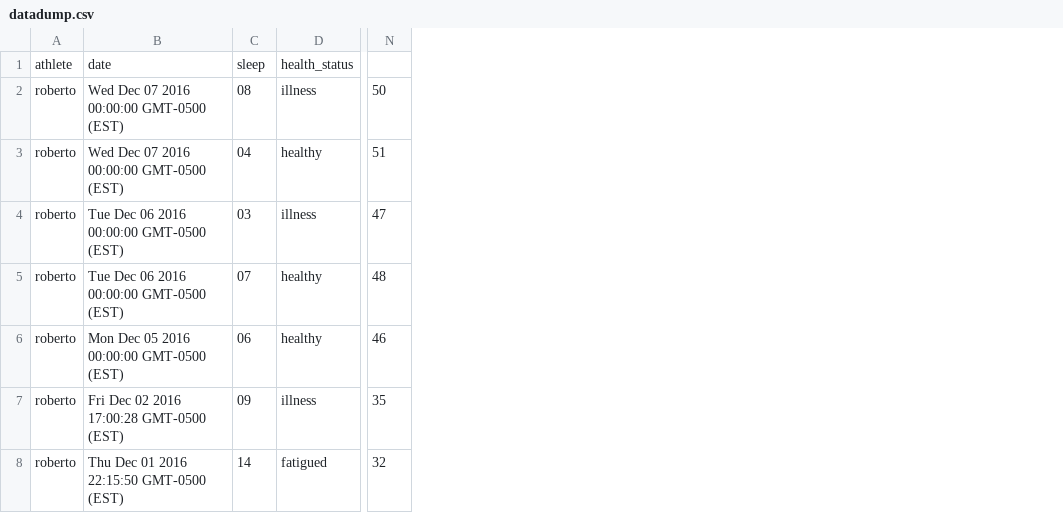
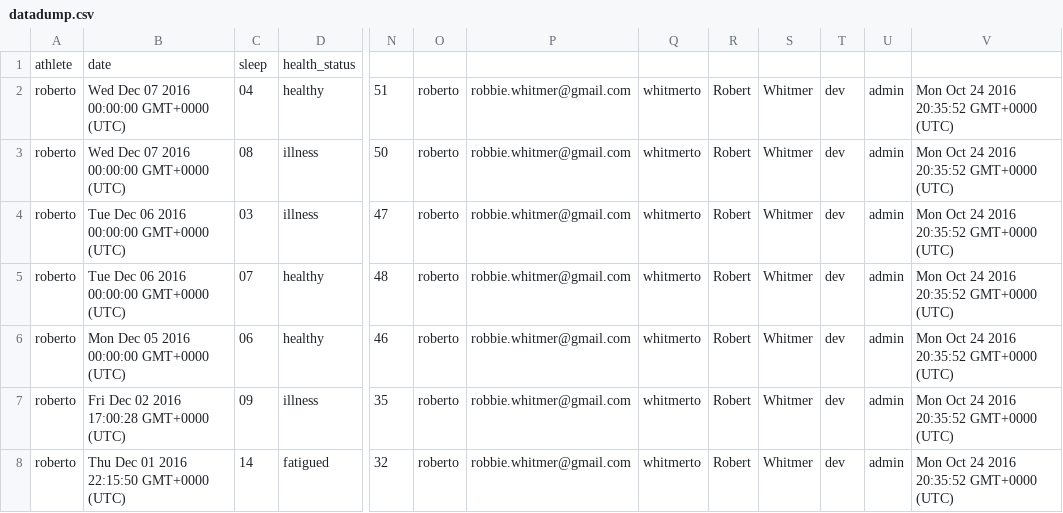
Before and after one commit to RobertoWhitmerto/OhioUniversityWXCPerformanceProgram, a CSV file: datadump.csv, drawn as a sheet; only a part is shown, gaps mark what is left out; removed rows and columns are numbered as before the commit, all else as after; the diff names each change by its address in the sheet, - before the commit and + after, or states it on an @@ line.

```diff
--- a/datadump.csv
+++ b/datadump.csv
-column B, rows 1-2: date | Wed Dec 07 2016 00:00:00 GMT-0500 (EST); rows 4-8: Tue Dec 06 2016 00:00:00 GMT-0500 (EST) | Tue Dec 06 2016 00:00:00 GMT-0500 (EST) | Mon Dec 05 2016 00:00:00 GMT-0500 (EST) | Fri Dec 02 2016 17:00:28 GMT-0500 (EST) | Thu Dec 01 2016 22:15:50 GMT-0500 (EST)
+column B, row 1: date; rows 3-8: Wed Dec 07 2016 00:00:00 GMT+0000 (UTC) | Tue Dec 06 2016 00:00:00 GMT+0000 (UTC) | Tue Dec 06 2016 00:00:00 GMT+0000 (UTC) | Mon Dec 05 2016 00:00:00 GMT+0000 (UTC) | Fri Dec 02 2016 17:00:28 GMT+0000 (UTC) | Thu Dec 01 2016 22:15:50 GMT+0000 (UTC)
+column O, rows 3-8: all roberto
+column P, rows 3-8: all robbie.whitmer@gmail.com
+column Q, rows 3-8: all whitmerto
+column R, rows 3-8: all Robert
+column S, rows 3-8: all Whitmer
+column T, rows 3-8: all dev
+column U, rows 3-8: all admin
+column V, rows 3-8: all Mon Oct 24 2016 20:35:52 GMT+0000 (UTC)
@@ row 3 moved to row 2: roberto @@
```
Also changed, not shown: 1 other file.
